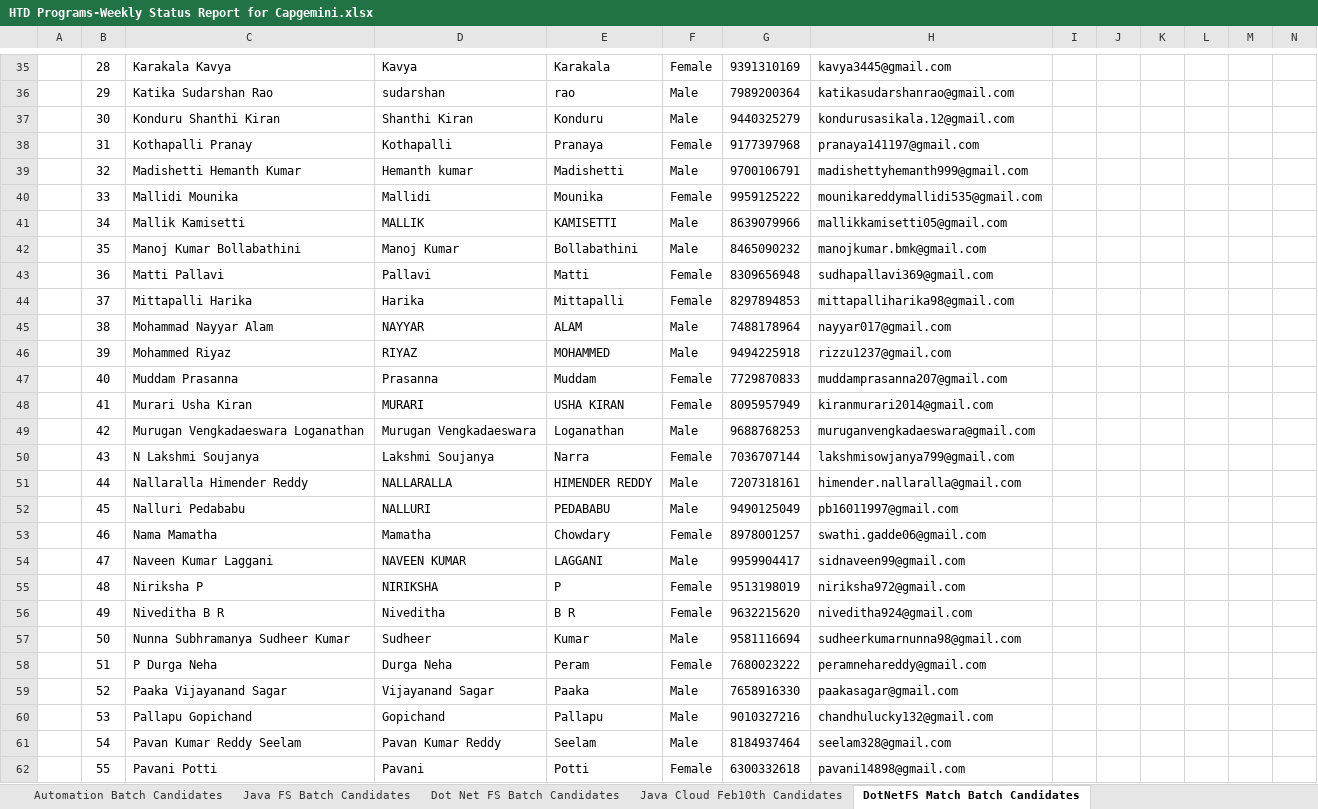
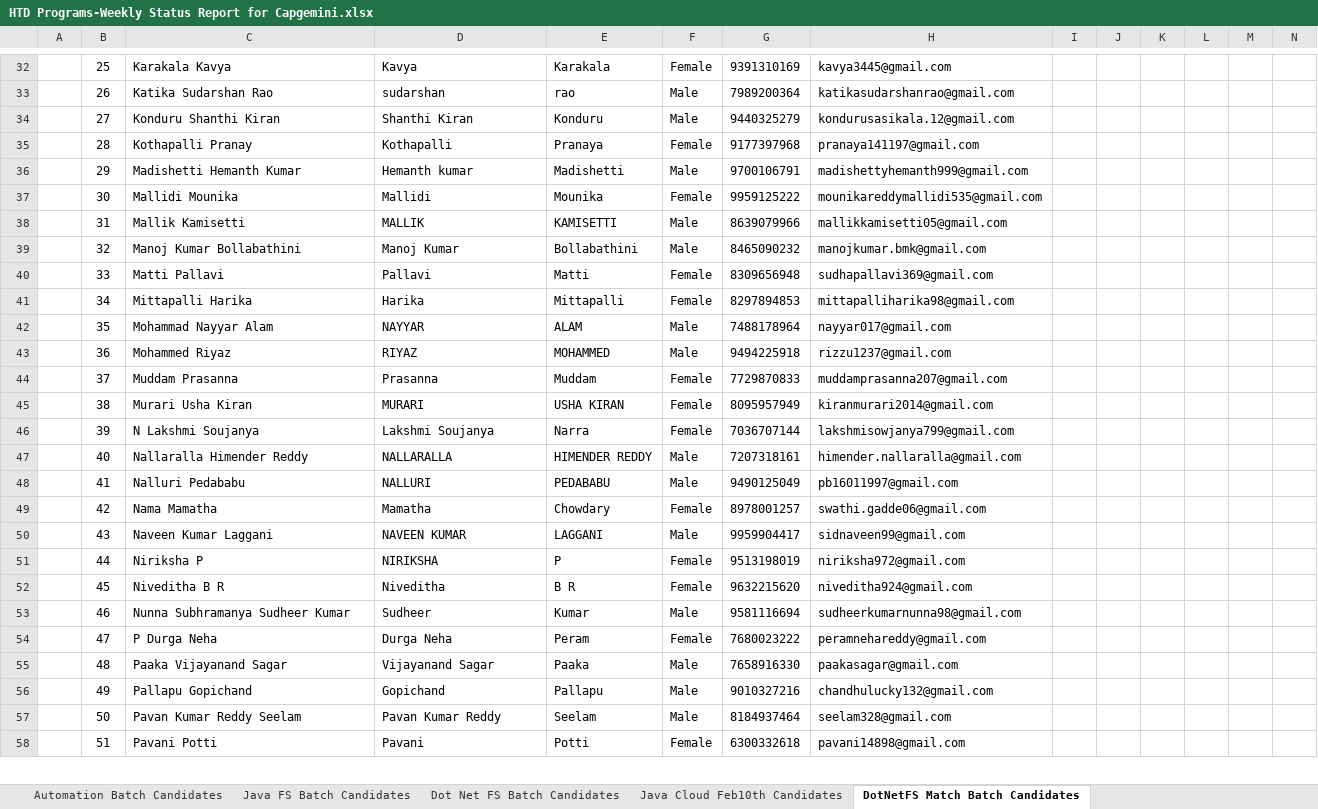
Before and after one commit to Praveen-TestYantra/JSpiders-CG-HTDProgram, an Excel workbook: HTD Programs-Weekly Status Report for Capgemini.xlsx, sheet DotNetFS Match Batch Candidates, drawn as a sheet; only a part is shown, gaps mark what is left out; values as stored, in another font and other column widths than the file's, no borders; conditional formats not drawn; removed rows and columns are numbered as before the commit, all else as after; the diff covers the shown part only; the diff names each change by its address in the sheet, - before the commit and + after, or states it on an @@ line.

Commit message:
Weekly Status Report updated

```diff
--- a/HTD Programs-Weekly Status Report for Capgemini.xlsx (sheet DotNetFS Match Batch Candidates)
+++ b/HTD Programs-Weekly Status Report for Capgemini.xlsx (sheet DotNetFS Match Batch Candidates)
-B32: 28
+B32: 25
-B33: 29
+B33: 26
-B34: 30
+B34: 27
-B35: 31
+B35: 28
-B36: 32
+B36: 29
-B37: 33
+B37: 30
-B38: 34
+B38: 31
-B39: 35
+B39: 32
-B40: 36
+B40: 33
-B41: 37
+B41: 34
-B42: 38
+B42: 35
-B43: 39
+B43: 36
-B44: 40
+B44: 37
-B45: 41
+B45: 38
-row 49:  | 42 | Murugan Vengkadaeswara Loganathan | Murugan Vengkadaeswara | Loganathan | Male | 9688768253 | muruganvengkadaeswara@gmail.com
-B46: 43
+B46: 39
-B47: 44
+B47: 40
-B48: 45
+B48: 41
-B49: 46
+B49: 42
-B50: 47
+B50: 43
-B51: 48
+B51: 44
-B52: 49
+B52: 45
-B53: 50
+B53: 46
-B54: 51
+B54: 47
-B55: 52
+B55: 48
-B56: 53
+B56: 49
-B57: 54
+B57: 50
-B58: 55
+B58: 51
```
Also changed, not shown: 3 removed rows and 116 edited cells elsewhere in this sheet, sheet Summary.
